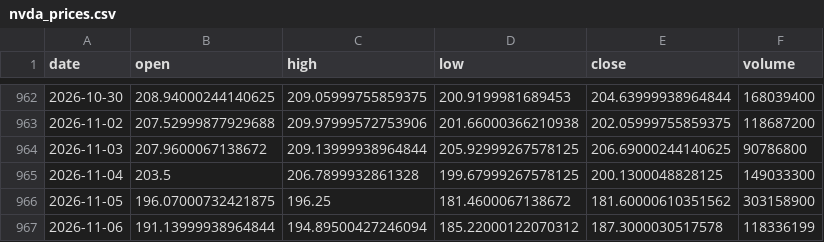
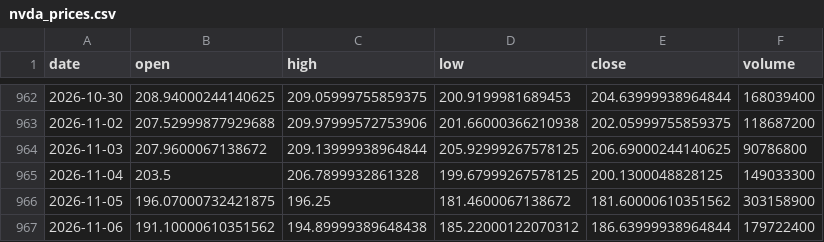
Before and after one commit to 911kwis/h100-tracker, a CSV file: data/nvda_prices.csv, drawn as a sheet; only a part is shown, gaps mark what is left out.

```diff
--- a/data/nvda_prices.csv
+++ b/data/nvda_prices.csv
@@ -966,2 +966,2 @@ date,open,high,low,close,volume
 2026-11-05,196.07000732421875,196.25,181.4600067138672,181.60000610351562,303158900
-2026-11-06,191.13999938964844,194.89500427246094,185.22000122070312,187.3000030517578,118336199
+2026-11-06,191.10000610351562,194.89999389648438,185.22000122070312,186.63999938964844,179722400
```
Also changed, not shown: data/gpu_prices.csv.
